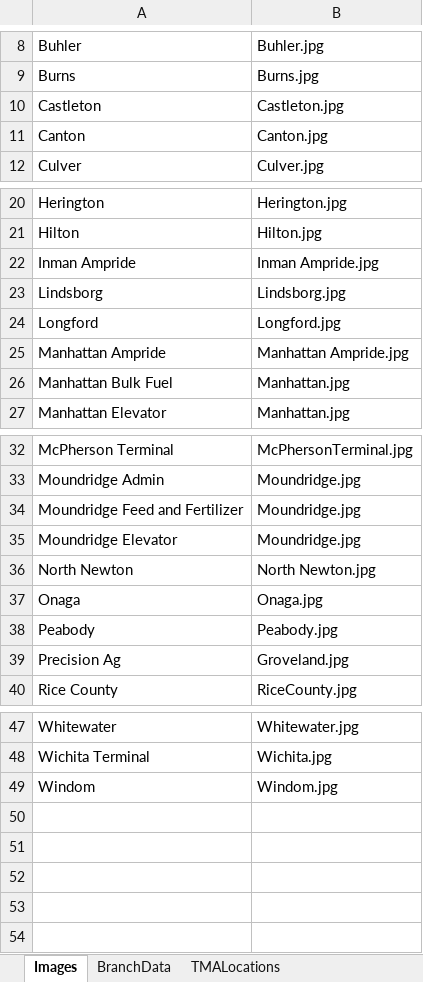
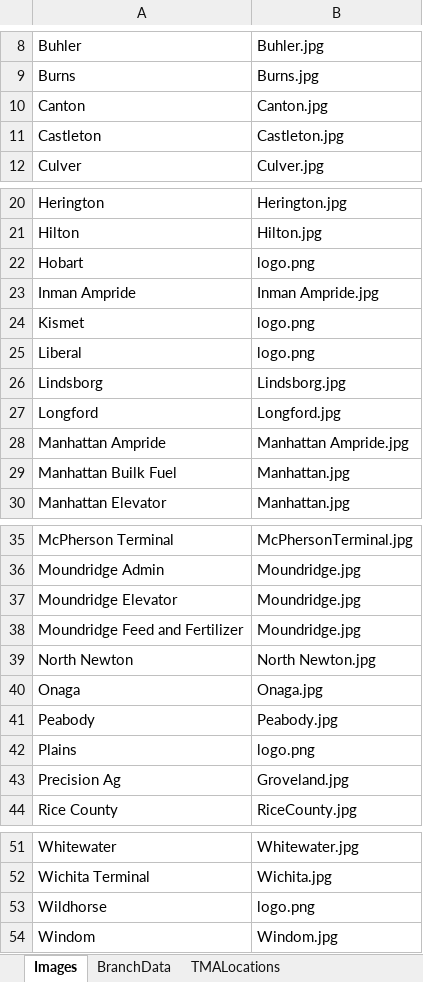
Before and after one commit to mandielyons/logi-dashboard, an Excel workbook: UploadedFiles/LocationData.xlsx, sheet Images, drawn as a sheet; only a part is shown, gaps mark what is left out; values as stored, in another font and other column widths than the file's, no borders; table styles not drawn; addresses are those after the commit; the diff names each change by its address in the sheet, - before the commit and + after, or states it on an @@ line.

```diff
--- a/UploadedFiles/LocationData.xlsx (sheet Images)
+++ b/UploadedFiles/LocationData.xlsx (sheet Images)
@@ row 11 moved to row 10: Canton @@
+row 22: Hobart | logo.png
+row 24: Kismet | logo.png
+row 25: Liberal | logo.png
-A29: Manhattan Bulk Fuel
+A29: Manhattan Builk Fuel
@@ row 35 moved to row 37: Moundridge Elevator @@
+row 42: Plains | logo.png
+row 53: Wildhorse | logo.png
```
Also changed, not shown: sheet BranchData, sheet TMALocations, 33 other files.
